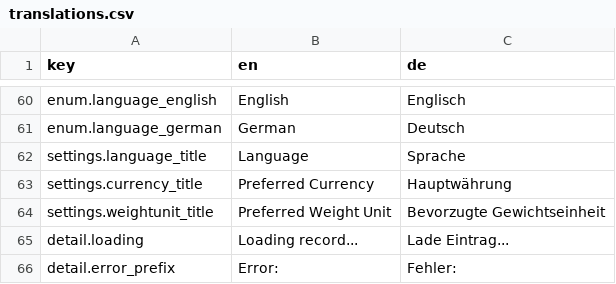
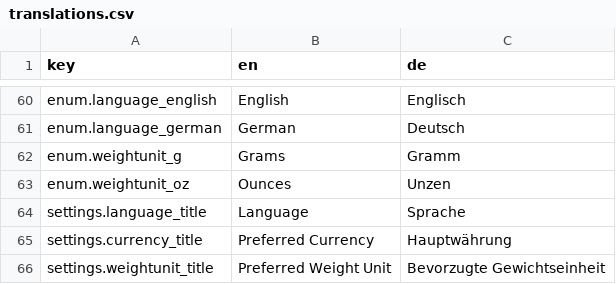
Before and after one commit to Unjson/journalitea, a CSV file: src/services/i18n/translations.csv, drawn as a sheet; only a part is shown, gaps mark what is left out; the shorter side is filled out with more unchanged rows.

```diff
--- a/src/services/i18n/translations.csv
+++ b/src/services/i18n/translations.csv
@@ -61,2 +61,4 @@ enum.language_english;English;Englisch
 enum.language_german;German;Deutsch
+enum.weightunit_g;Grams;Gramm
+enum.weightunit_oz;Ounces;Unzen
 settings.language_title;Language;Sprache
```
Also changed, not shown: 6 other files.
